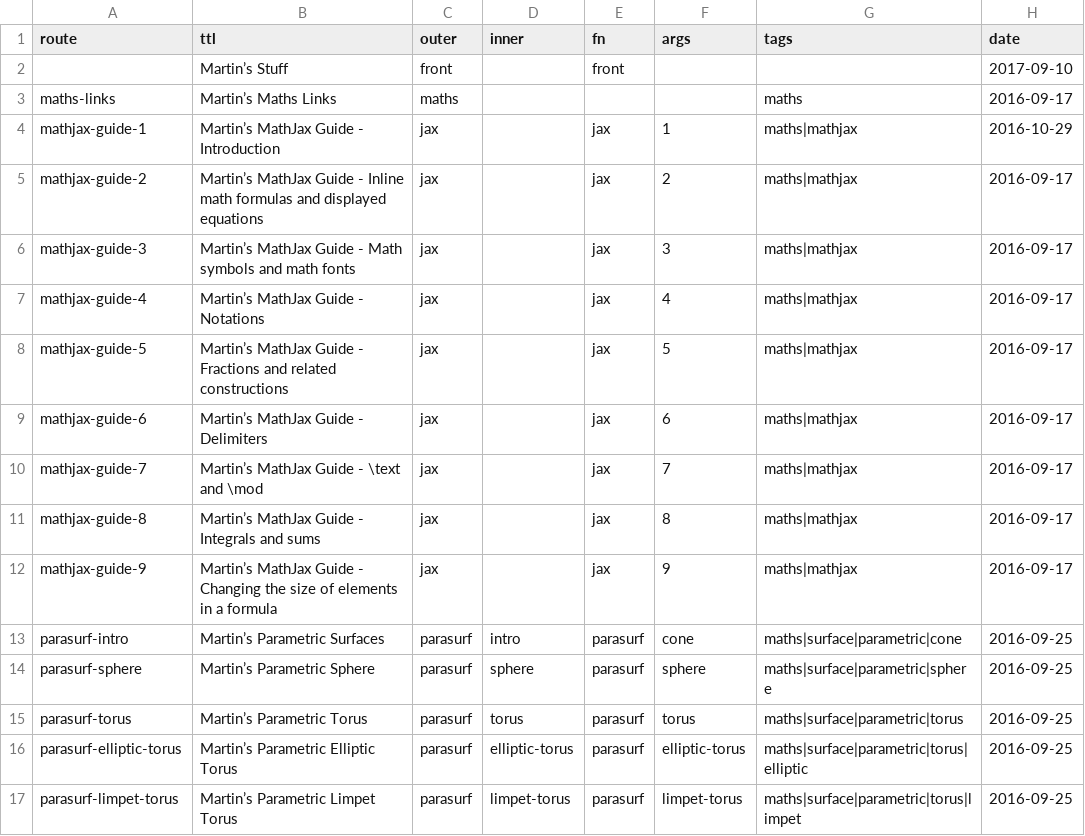
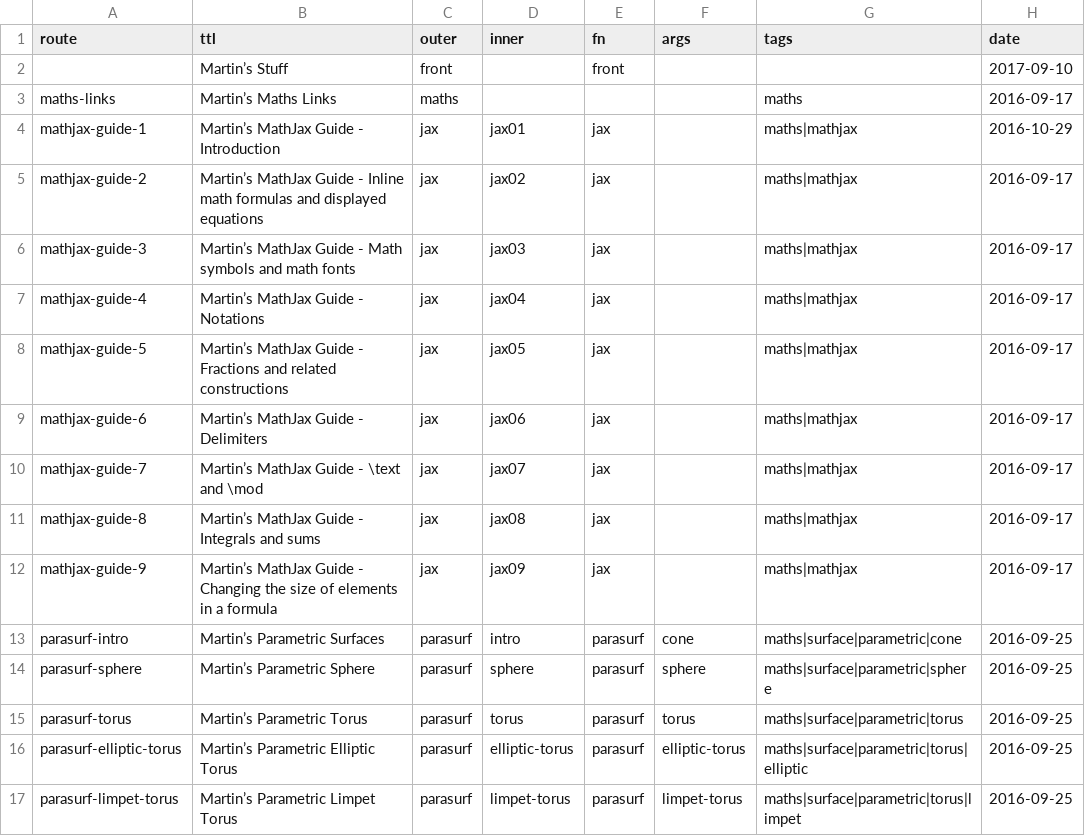
Before and after one commit to martinkeefe/martinkeefe.com, a CSV file: src/data/index.csv, drawn as a sheet; only a part is shown.

```diff
--- a/src/data/index.csv
+++ b/src/data/index.csv
@@ -3,11 +3,11 @@ route;ttl;outer;inner;fn;args;tags;date
 maths-links;Martin’s Maths Links;maths;;;;maths;2016-09-17
-mathjax-guide-1;Martin’s MathJax Guide - Introduction;jax;;jax;1;maths|mathjax;2016-10-29
-mathjax-guide-2;Martin’s MathJax Guide - Inline math formulas and displayed equations;jax;;jax;2;maths|mathjax;2016-09-17
-mathjax-guide-3;Martin’s MathJax Guide - Math symbols and math fonts;jax;;jax;3;maths|mathjax;2016-09-17
-mathjax-guide-4;Martin’s MathJax Guide - Notations;jax;;jax;4;maths|mathjax;2016-09-17
-mathjax-guide-5;Martin’s MathJax Guide - Fractions and related constructions;jax;;jax;5;maths|mathjax;2016-09-17
-mathjax-guide-6;Martin’s MathJax Guide - Delimiters;jax;;jax;6;maths|mathjax;2016-09-17
-mathjax-guide-7;Martin’s MathJax Guide - \text and \mod;jax;;jax;7;maths|mathjax;2016-09-17
-mathjax-guide-8;Martin’s MathJax Guide - Integrals and sums;jax;;jax;8;maths|mathjax;2016-09-17
-mathjax-guide-9;Martin’s MathJax Guide - Changing the size of elements in a formula;jax;;jax;9;maths|mathjax;2016-09-17
+mathjax-guide-1;Martin’s MathJax Guide - Introduction;jax;jax01;jax;;maths|mathjax;2016-10-29
+mathjax-guide-2;Martin’s MathJax Guide - Inline math formulas and displayed equations;jax;jax02;jax;;maths|mathjax;2016-09-17
+mathjax-guide-3;Martin’s MathJax Guide - Math symbols and math fonts;jax;jax03;jax;;maths|mathjax;2016-09-17
+mathjax-guide-4;Martin’s MathJax Guide - Notations;jax;jax04;jax;;maths|mathjax;2016-09-17
+mathjax-guide-5;Martin’s MathJax Guide - Fractions and related constructions;jax;jax05;jax;;maths|mathjax;2016-09-17
+mathjax-guide-6;Martin’s MathJax Guide - Delimiters;jax;jax06;jax;;maths|mathjax;2016-09-17
+mathjax-guide-7;Martin’s MathJax Guide - \text and \mod;jax;jax07;jax;;maths|mathjax;2016-09-17
+mathjax-guide-8;Martin’s MathJax Guide - Integrals and sums;jax;jax08;jax;;maths|mathjax;2016-09-17
+mathjax-guide-9;Martin’s MathJax Guide - Changing the size of elements in a formula;jax;jax09;jax;;maths|mathjax;2016-09-17
 parasurf-intro;Martin’s Parametric Surfaces;parasurf;intro;parasurf;cone;maths|surface|parametric|cone;2016-09-25
```
Also changed, not shown: 19 other files.
